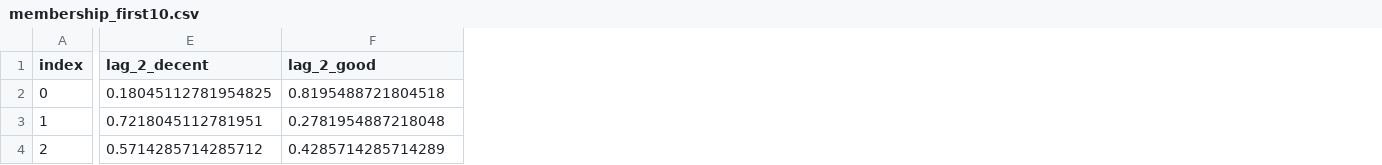
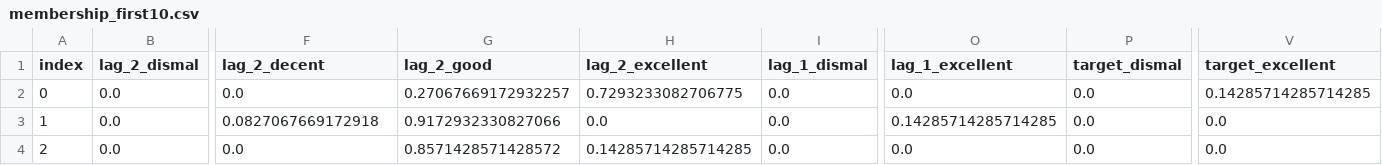
Before and after one commit to BrunoWolf03/ELE2399-Trabalho1, a CSV file: membership_first10.csv, drawn as a sheet; only a part is shown, gaps mark what is left out; addresses are those after the commit; the diff covers the shown part only; the diff names each change by its address in the sheet, - before the commit and + after, or states it on an @@ line.

```diff
--- a/membership_first10.csv
+++ b/membership_first10.csv
+column B (lag_2_dismal), rows 2-4: all 0.0
+column H (lag_2_excellent), rows 2-4: 0.7293233082706775 | 0.0 | 0.14285714285714285
+column I (lag_1_dismal), rows 2-4: all 0.0
+column O (lag_1_excellent), rows 2-4: 0.0 | 0.14285714285714285 | 0.0
+column P (target_dismal), rows 2-4: all 0.0
+column V (target_excellent), rows 2-4: 0.14285714285714285 | 0.0 | 0.0
-F2 (lag_2_decent): 0.18045112781954825
+F2 (lag_2_decent): 0.0
-G2 (lag_2_good): 0.8195488721804518
+G2 (lag_2_good): 0.27067669172932257
-F3 (lag_2_decent): 0.7218045112781951
+F3 (lag_2_decent): 0.0827067669172918
-G3 (lag_2_good): 0.2781954887218048
+G3 (lag_2_good): 0.9172932330827066
-F4 (lag_2_decent): 0.5714285714285712
+F4 (lag_2_decent): 0.0
-G4 (lag_2_good): 0.4285714285714289
+G4 (lag_2_good): 0.8571428571428572
```
Also changed, not shown: 59 edited cells elsewhere in this file, 2 other files.
